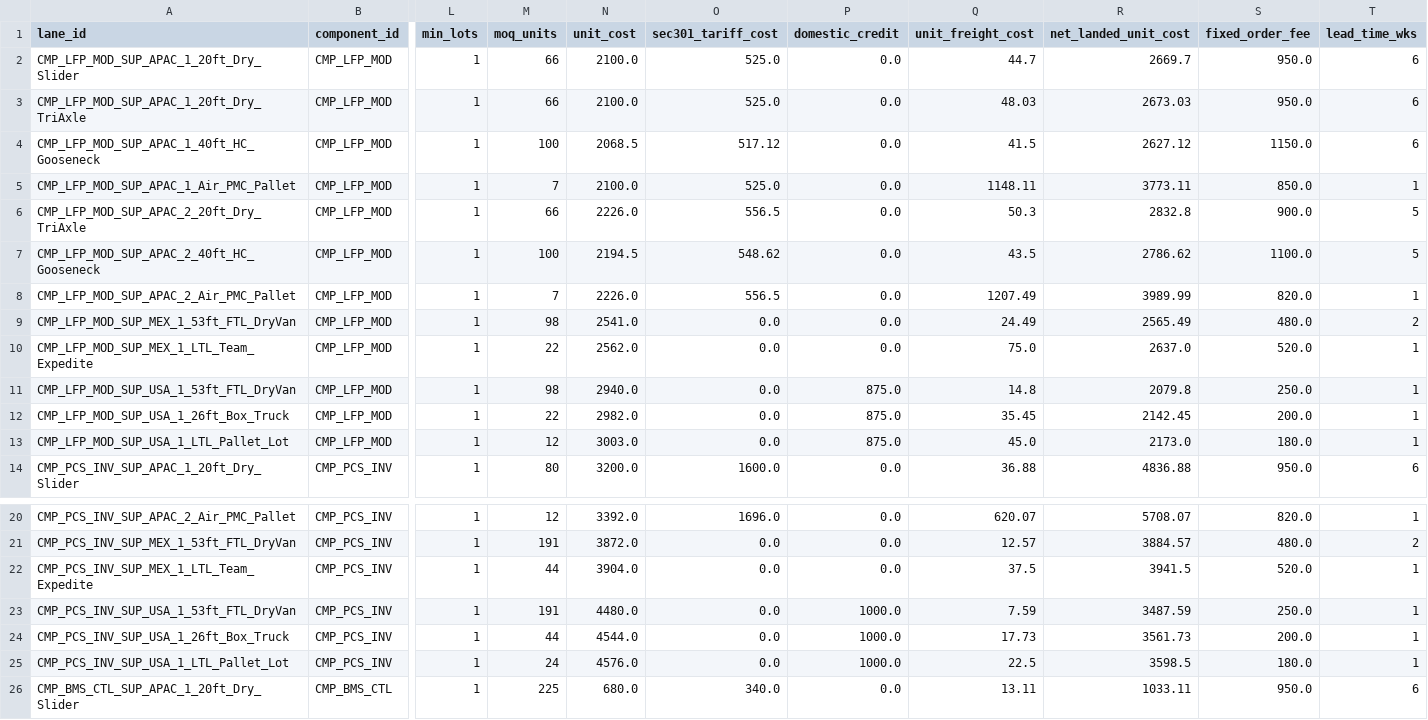
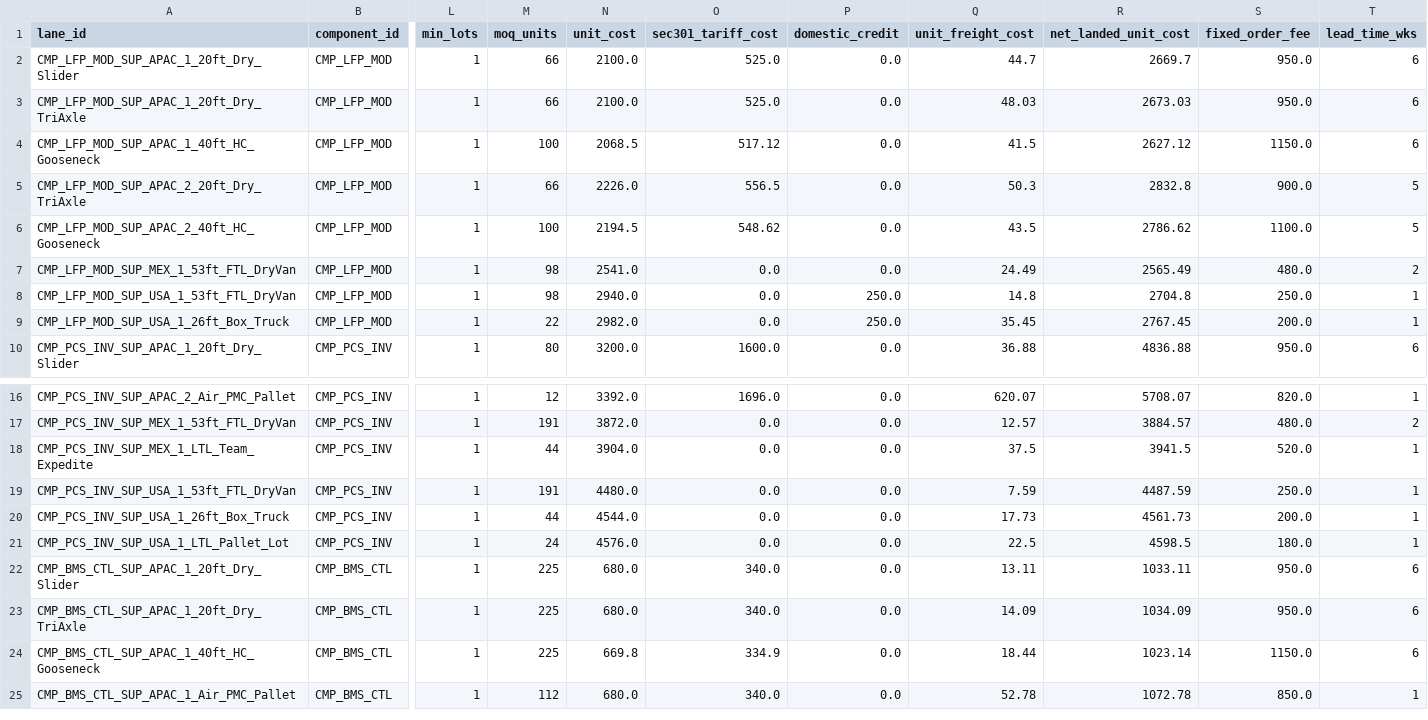
Before and after one commit to chochoju/milp-supply-chain-resilience, a CSV file: data/suppliers_lanes.csv, drawn as a sheet; only a part is shown, gaps mark what is left out; the shorter side is filled out with more unchanged rows; removed rows and columns are numbered as before the commit, all else as after; rows hold the shown columns only; the diff names each change by its address in the sheet, - before the commit and + after, or states it on an @@ line.

```diff
--- a/data/suppliers_lanes.csv
+++ b/data/suppliers_lanes.csv
-row 5: CMP_LFP_MOD_SUP_APAC_1_Air_PMC_Pallet | CMP_LFP_MOD | 1 | 7 | 2100.0 | 525.0 | 0.0 | 1148.11 | 3773.11 | 850.0 | 1
-row 8: CMP_LFP_MOD_SUP_APAC_2_Air_PMC_Pallet | CMP_LFP_MOD | 1 | 7 | 2226.0 | 556.5 | 0.0 | 1207.49 | 3989.99 | 820.0 | 1
-row 10: CMP_LFP_MOD_SUP_MEX_1_LTL_Team_Expedite | CMP_LFP_MOD | 1 | 22 | 2562.0 | 0.0 | 0.0 | 75.0 | 2637.0 | 520.0 | 1
-P8:P9 (domestic_credit): 875.0
+P8:P9 (domestic_credit): 250.0
-R8 (net_landed_unit_cost): 2079.8
+R8 (net_landed_unit_cost): 2704.8
-R9 (net_landed_unit_cost): 2142.45
+R9 (net_landed_unit_cost): 2767.45
-row 13: CMP_LFP_MOD_SUP_USA_1_LTL_Pallet_Lot | CMP_LFP_MOD | 1 | 12 | 3003.0 | 0.0 | 875.0 | 45.0 | 2173.0 | 180.0 | 1
-P19:P21 (domestic_credit): 1000.0
+P19:P21 (domestic_credit): 0.0
-R19 (net_landed_unit_cost): 3487.59
+R19 (net_landed_unit_cost): 4487.59
-R20 (net_landed_unit_cost): 3561.73
+R20 (net_landed_unit_cost): 4561.73
-R21 (net_landed_unit_cost): 3598.5
+R21 (net_landed_unit_cost): 4598.5
```
Also changed, not shown: data/components.csv, results/benchmark_comparison.csv, 11 other files.
